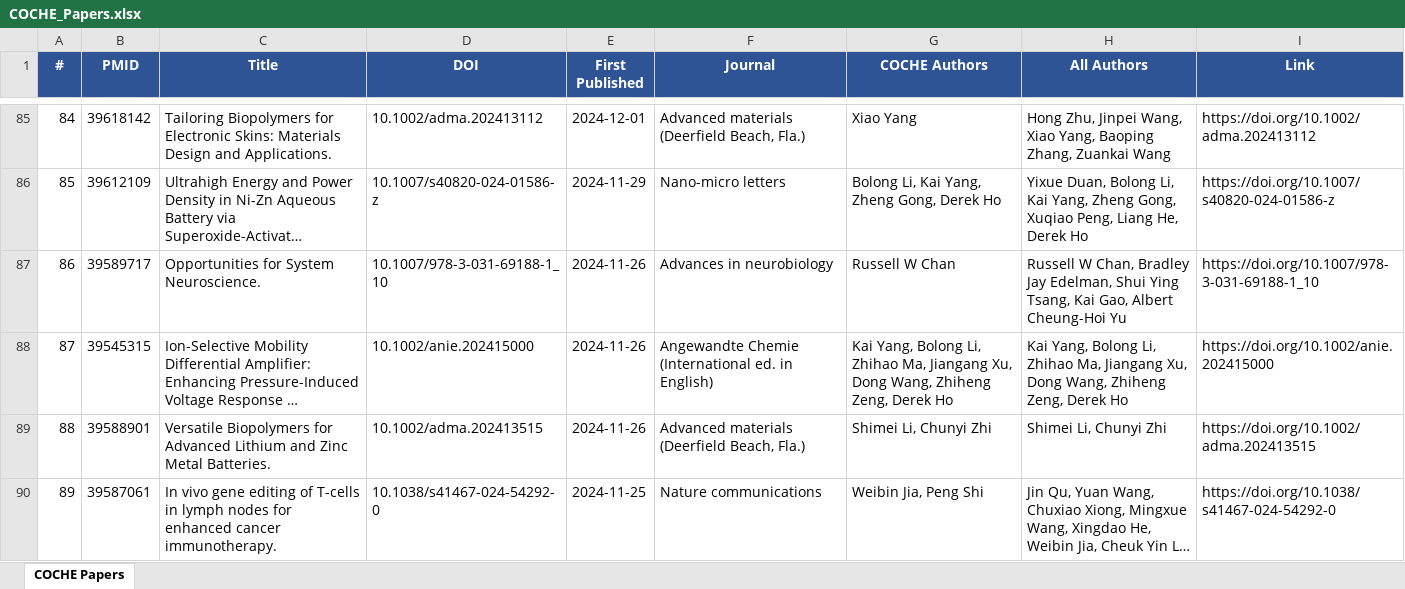
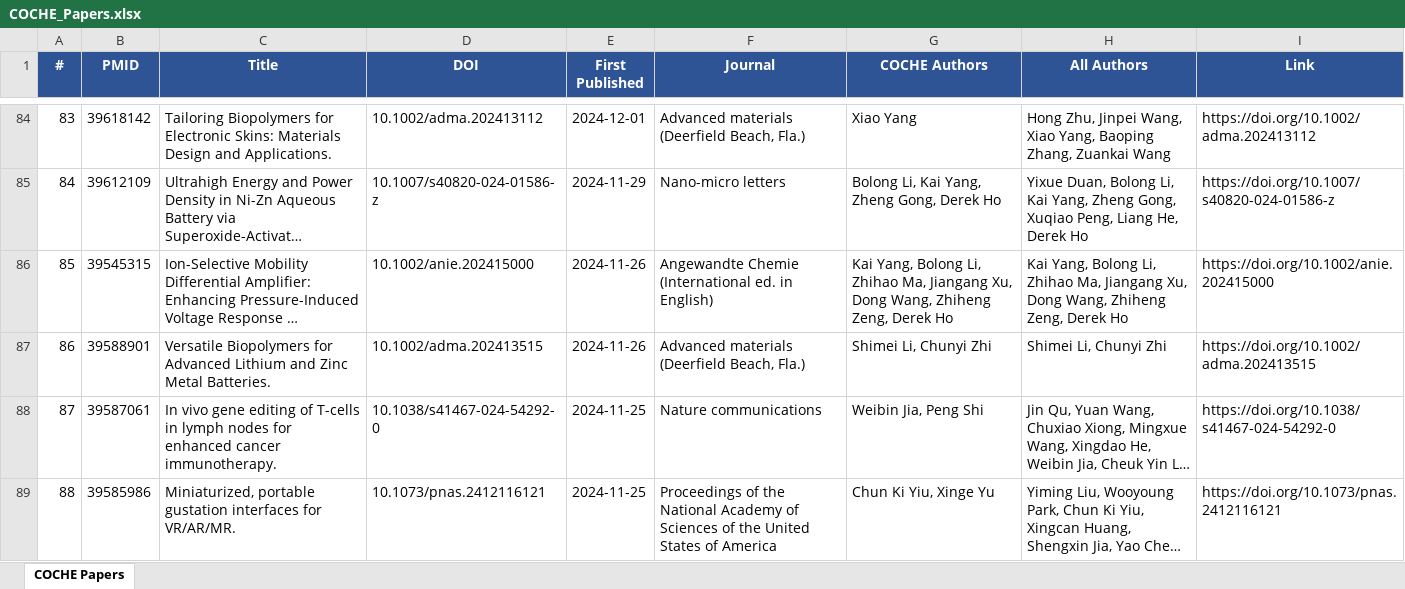
Before and after one commit to ZLI-afk/coche-papers, an Excel workbook: COCHE_Papers.xlsx, sheet COCHE Papers, drawn as a sheet; only a part is shown, gaps mark what is left out; the shorter side is filled out with more unchanged rows; long unchanged cells end in …; values as stored, in another font and other column widths than the file's, no borders; removed rows and columns are numbered as before the commit, all else as after; the diff covers the shown part only; the diff names each change by its address in the sheet, - before the commit and + after, or states it on an @@ line.

```diff
--- a/COCHE_Papers.xlsx (sheet COCHE Papers)
+++ b/COCHE_Papers.xlsx (sheet COCHE Papers)
@@ column A (#) renumbered between rows 3 and 222 @@
-row 87: 86 | 39589717 | Opportunities for System Neuroscience. | 10.1007/978-3-031-69188-1_10 | 2024-11-26 | Advances in neurobiology | Russell W Chan | Russell W Chan, Bradley Jay Edelman, Shui Ying Tsang, Kai Gao, Albert Cheung-Hoi Yu | https://doi.org/10.1007/978-3-031-69188-1_10
```
Also changed, not shown: 7 added rows, 6 removed rows and 2 edited cells elsewhere in this sheet.
